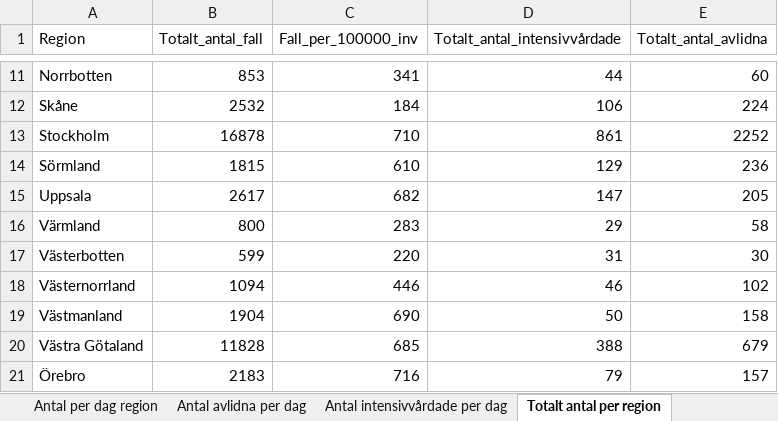
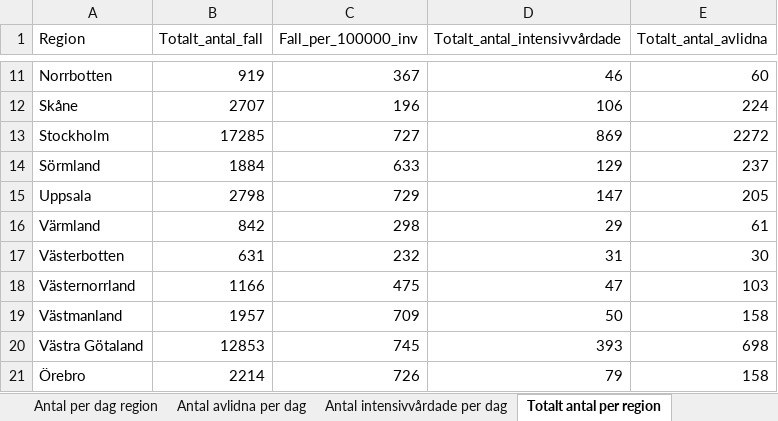
Before and after one commit to JesperLM/SEIRD_Model_COVID-19, an Excel workbook: FHM_data/Folkhalsomyndigheten_Covid19.xlsx, sheet Totalt antal per region, drawn as a sheet; only a part is shown, gaps mark what is left out; values as stored, in another font and other column widths than the file's, no borders; the diff covers the shown part only; the diff names each change by its address in the sheet, - before the commit and + after, or states it on an @@ line.

```diff
--- a/FHM_data/Folkhalsomyndigheten_Covid19.xlsx (sheet Totalt antal per region)
+++ b/FHM_data/Folkhalsomyndigheten_Covid19.xlsx (sheet Totalt antal per region)
-B11 (Totalt_antal_fall): 853
+B11 (Totalt_antal_fall): 919
-C11 (Fall_per_100000_inv): 341
+C11 (Fall_per_100000_inv): 367
-D11 (Totalt_antal_intensivvårdade): 44
+D11 (Totalt_antal_intensivvårdade): 46
-B12 (Totalt_antal_fall): 2532
+B12 (Totalt_antal_fall): 2707
-C12 (Fall_per_100000_inv): 184
+C12 (Fall_per_100000_inv): 196
-B13 (Totalt_antal_fall): 16878
+B13 (Totalt_antal_fall): 17285
-C13 (Fall_per_100000_inv): 710
+C13 (Fall_per_100000_inv): 727
-D13 (Totalt_antal_intensivvårdade): 861
+D13 (Totalt_antal_intensivvårdade): 869
-E13 (Totalt_antal_avlidna): 2252
+E13 (Totalt_antal_avlidna): 2272
-B14 (Totalt_antal_fall): 1815
+B14 (Totalt_antal_fall): 1884
-C14 (Fall_per_100000_inv): 610
+C14 (Fall_per_100000_inv): 633
-E14 (Totalt_antal_avlidna): 236
+E14 (Totalt_antal_avlidna): 237
-B15 (Totalt_antal_fall): 2617
+B15 (Totalt_antal_fall): 2798
-C15 (Fall_per_100000_inv): 682
+C15 (Fall_per_100000_inv): 729
-B16 (Totalt_antal_fall): 800
+B16 (Totalt_antal_fall): 842
-C16 (Fall_per_100000_inv): 283
+C16 (Fall_per_100000_inv): 298
-E16 (Totalt_antal_avlidna): 58
+E16 (Totalt_antal_avlidna): 61
-B17 (Totalt_antal_fall): 599
+B17 (Totalt_antal_fall): 631
-C17 (Fall_per_100000_inv): 220
+C17 (Fall_per_100000_inv): 232
-B18 (Totalt_antal_fall): 1094
+B18 (Totalt_antal_fall): 1166
-C18 (Fall_per_100000_inv): 446
+C18 (Fall_per_100000_inv): 475
-D18 (Totalt_antal_intensivvårdade): 46
+D18 (Totalt_antal_intensivvårdade): 47
-E18 (Totalt_antal_avlidna): 102
+E18 (Totalt_antal_avlidna): 103
-B19 (Totalt_antal_fall): 1904
+B19 (Totalt_antal_fall): 1957
-C19 (Fall_per_100000_inv): 690
+C19 (Fall_per_100000_inv): 709
-B20 (Totalt_antal_fall): 11828
+B20 (Totalt_antal_fall): 12853
-C20 (Fall_per_100000_inv): 685
+C20 (Fall_per_100000_inv): 745
-D20 (Totalt_antal_intensivvårdade): 388
+D20 (Totalt_antal_intensivvårdade): 393
-E20 (Totalt_antal_avlidna): 679
+E20 (Totalt_antal_avlidna): 698
-B21 (Totalt_antal_fall): 2183
+B21 (Totalt_antal_fall): 2214
-C21 (Fall_per_100000_inv): 716
+C21 (Fall_per_100000_inv): 726
-E21 (Totalt_antal_avlidna): 157
+E21 (Totalt_antal_avlidna): 158
```
Also changed, not shown: 34 edited cells elsewhere in this sheet, sheet Antal per dag region, sheet Antal avlidna per dag, sheet Totalt antal per åldersgrupp, sheet Antal intensivvårdade per dag, sheet Totalt antal per kön, other sheet tabs.
